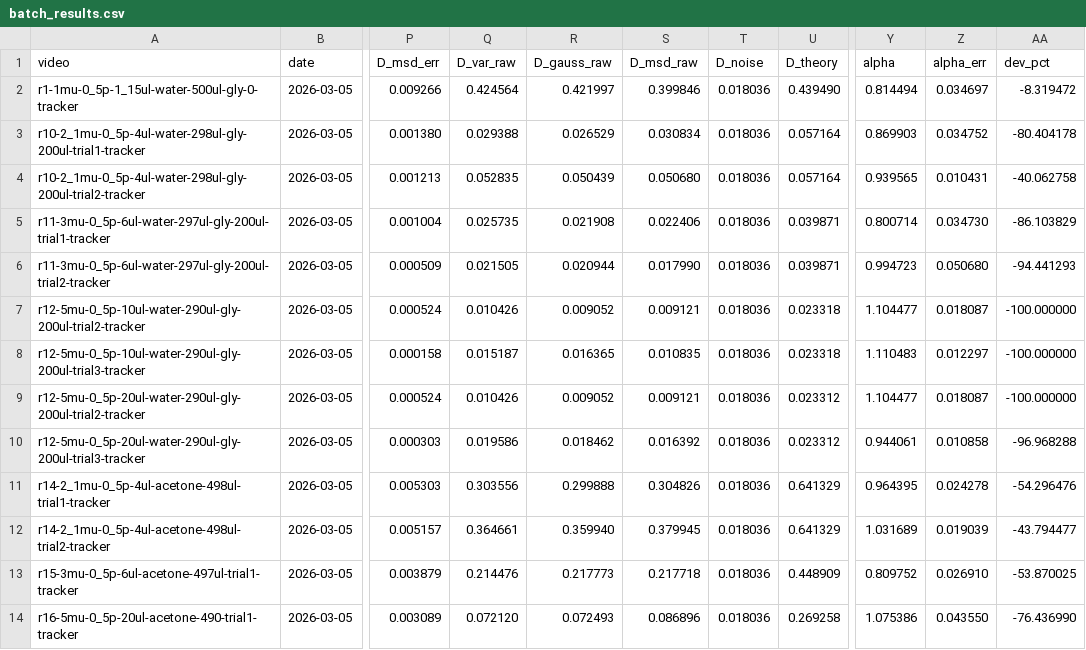
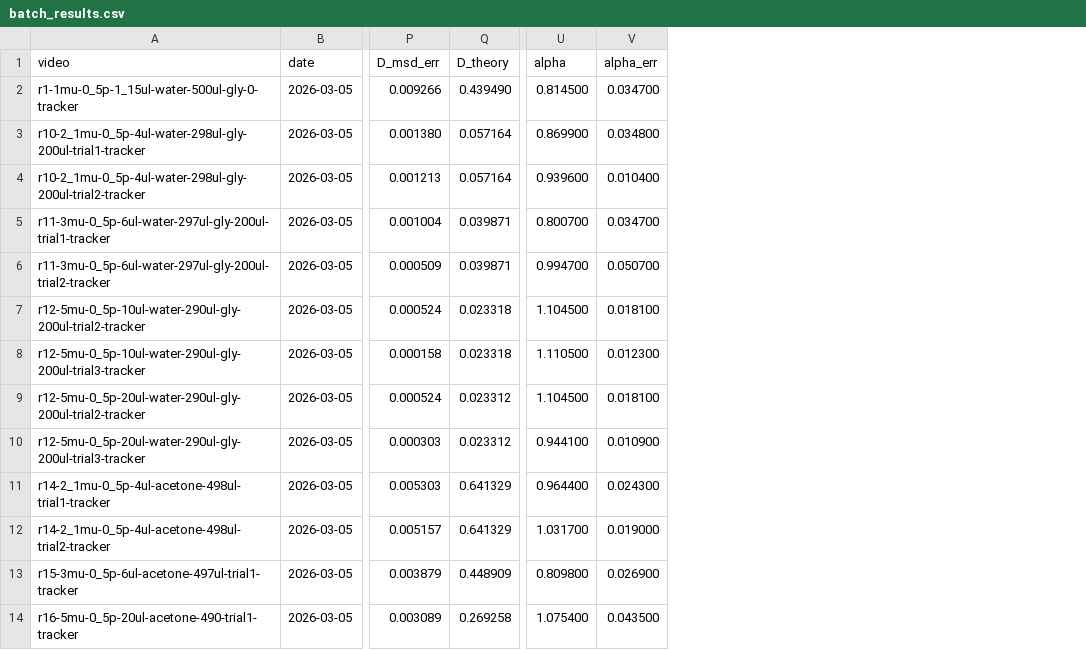
Before and after one commit to Ahilan-Bucket/phys332W-sfu, a CSV file: Lab2-Microscopy-and-Motility/Analysis/figures/batch_results.csv, drawn as a sheet; only a part is shown, gaps mark what is left out; removed rows and columns are numbered as before the commit, all else as after; the diff covers the shown part only; the diff names each change by its address in the sheet, - before the commit and + after, or states it on an @@ line.

```diff
--- a/Lab2-Microscopy-and-Motility/Analysis/figures/batch_results.csv
+++ b/Lab2-Microscopy-and-Motility/Analysis/figures/batch_results.csv
-column Q (D_var_raw), rows 2-14: 0.424564 | 0.029388 | 0.052835 | 0.025735 | 0.021505 | 0.010426 | 0.015187 | 0.010426 | 0.019586 | 0.303556 | 0.364661 | 0.214476 | 0.072120
-column R (D_gauss_raw), rows 2-14: 0.421997 | 0.026529 | 0.050439 | 0.021908 | 0.020944 | 0.009052 | 0.016365 | 0.009052 | 0.018462 | 0.299888 | 0.359940 | 0.217773 | 0.072493
-column S (D_msd_raw), rows 2-14: 0.399846 | 0.030834 | 0.050680 | 0.022406 | 0.017990 | 0.009121 | 0.010835 | 0.009121 | 0.016392 | 0.304826 | 0.379945 | 0.217718 | 0.086896
-column T (D_noise), rows 2-14: all 0.018036
-column AA (dev_pct), rows 2-14: -8.319472 | -80.404178 | -40.062758 | -86.103829 | -94.441293 | -100.000000 | -100.000000 | -100.000000 | -96.968288 | -54.296476 | -43.794477 | -53.870025 | -76.436990
-U2 (alpha): 0.814494
+U2 (alpha): 0.814500
-V2 (alpha_err): 0.034697
+V2 (alpha_err): 0.034700
-U3 (alpha): 0.869903
+U3 (alpha): 0.869900
-V3 (alpha_err): 0.034752
+V3 (alpha_err): 0.034800
-U4 (alpha): 0.939565
+U4 (alpha): 0.939600
-V4 (alpha_err): 0.010431
+V4 (alpha_err): 0.010400
-U5 (alpha): 0.800714
+U5 (alpha): 0.800700
-V5 (alpha_err): 0.034730
+V5 (alpha_err): 0.034700
-U6 (alpha): 0.994723
+U6 (alpha): 0.994700
-V6 (alpha_err): 0.050680
+V6 (alpha_err): 0.050700
-U7 (alpha): 1.104477
+U7 (alpha): 1.104500
-V7 (alpha_err): 0.018087
+V7 (alpha_err): 0.018100
-U8 (alpha): 1.110483
+U8 (alpha): 1.110500
-V8 (alpha_err): 0.012297
+V8 (alpha_err): 0.012300
-U9 (alpha): 1.104477
+U9 (alpha): 1.104500
-V9 (alpha_err): 0.018087
+V9 (alpha_err): 0.018100
-U10 (alpha): 0.944061
+U10 (alpha): 0.944100
-V10 (alpha_err): 0.010858
+V10 (alpha_err): 0.010900
-U11 (alpha): 0.964395
+U11 (alpha): 0.964400
-V11 (alpha_err): 0.024278
+V11 (alpha_err): 0.024300
-U12 (alpha): 1.031689
+U12 (alpha): 1.031700
-V12 (alpha_err): 0.019039
+V12 (alpha_err): 0.019000
-U13 (alpha): 0.809752
+U13 (alpha): 0.809800
-V13 (alpha_err): 0.026910
+V13 (alpha_err): 0.026900
-U14 (alpha): 1.075386
+U14 (alpha): 1.075400
-V14 (alpha_err): 0.043550
+V14 (alpha_err): 0.043500
```
Also changed, not shown: 71 edited cells elsewhere in this file, 19 other files.
